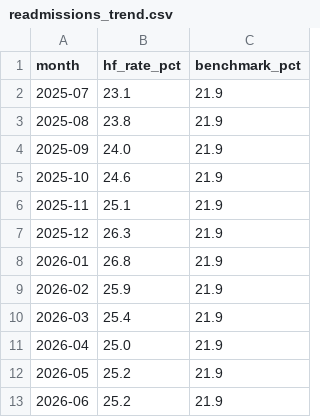
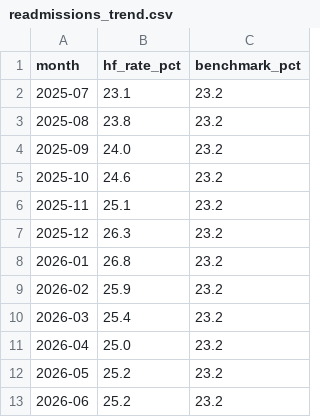
Before and after one commit to elazarf123/healthcare-data-portfolio, a CSV file: readmissions_trend.csv, drawn as a sheet.

Commit message:
Modify benchmark percentages in readmissions_trend.csv
Updated benchmark percentages for readmission rates.

```diff
--- a/readmissions_trend.csv
+++ b/readmissions_trend.csv
@@ -1,13 +1,13 @@
 month,hf_rate_pct,benchmark_pct
-2025-07,23.1,21.9
-2025-08,23.8,21.9
-2025-09,24.0,21.9
-2025-10,24.6,21.9
-2025-11,25.1,21.9
-2025-12,26.3,21.9
-2026-01,26.8,21.9
-2026-02,25.9,21.9
-2026-03,25.4,21.9
-2026-04,25.0,21.9
-2026-05,25.2,21.9
-2026-06,25.2,21.9
+2025-07,23.1,23.2
+2025-08,23.8,23.2
+2025-09,24.0,23.2
+2025-10,24.6,23.2
+2025-11,25.1,23.2
+2025-12,26.3,23.2
+2026-01,26.8,23.2
+2026-02,25.9,23.2
+2026-03,25.4,23.2
+2026-04,25.0,23.2
+2026-05,25.2,23.2
+2026-06,25.2,23.2
```
